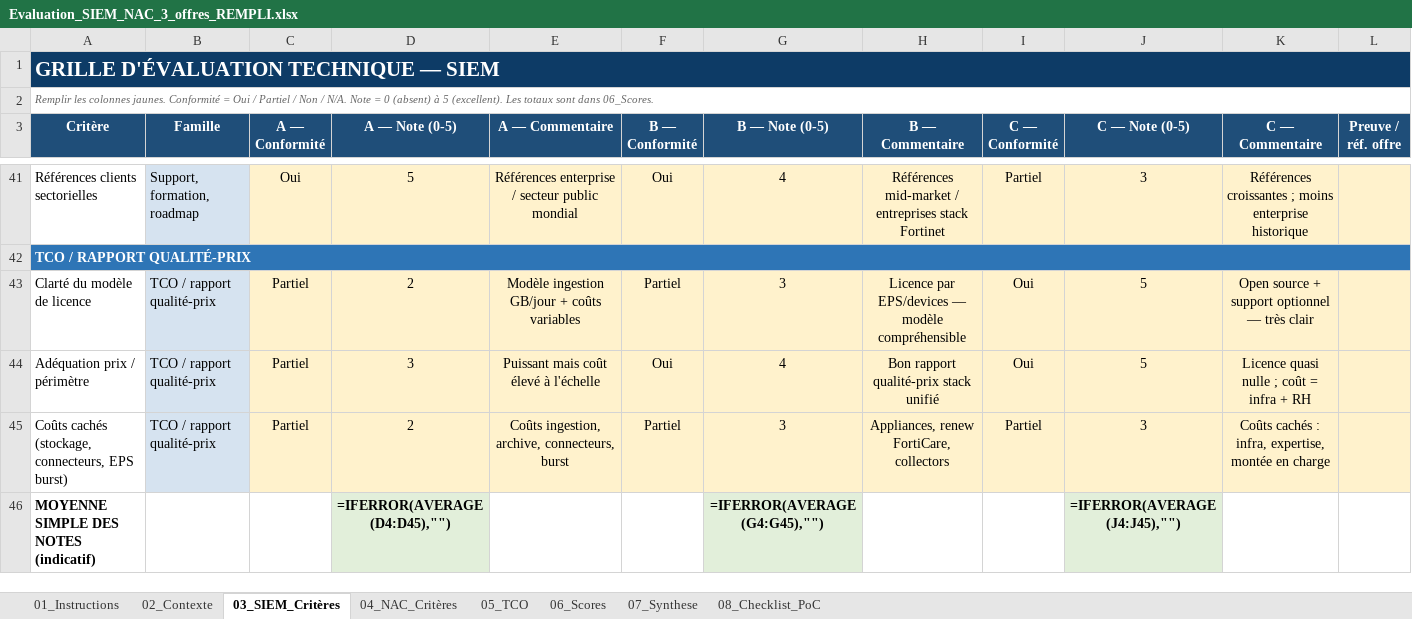
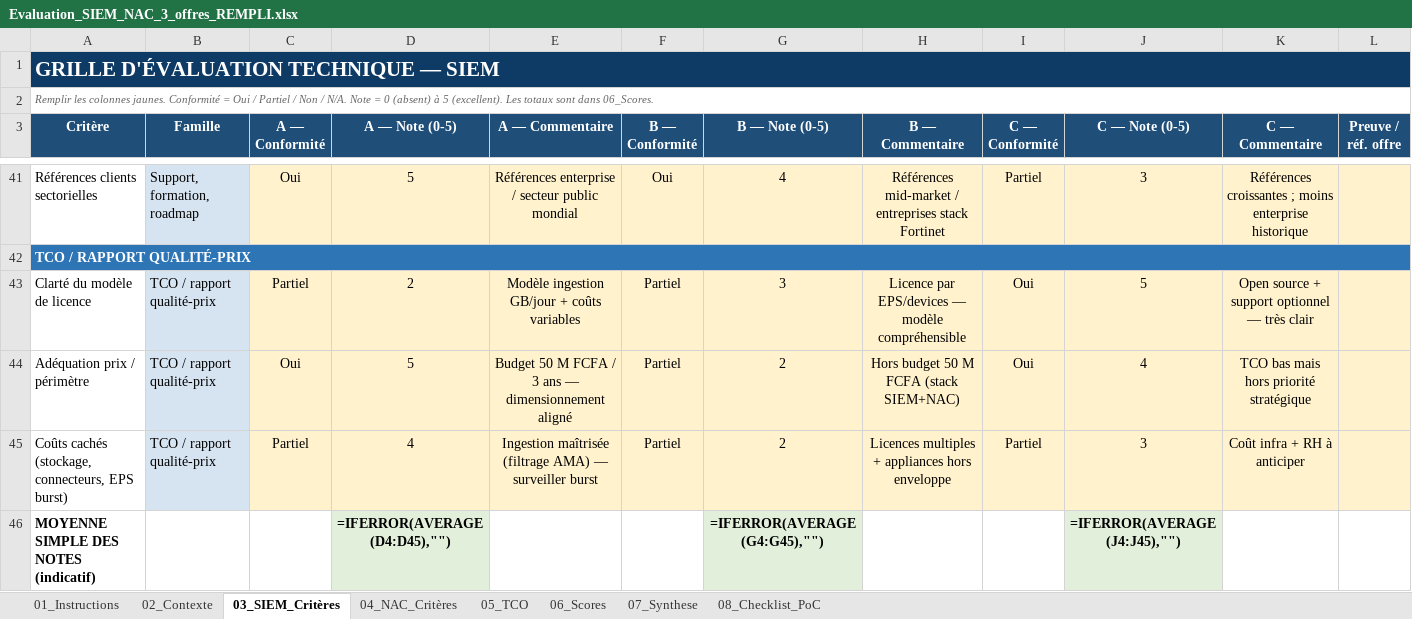
Before and after one commit to certify227/NigerCertify, an Excel workbook: templates/Evaluation_SIEM_NAC_3_offres_REMPLI.xlsx, sheet 03_SIEM_Critères, drawn as a sheet; only a part is shown, gaps mark what is left out; values as stored, in another font and other column widths than the file's, no borders; formulas without a stored value are shown as written; conditional formats not drawn; the diff names each change by its address in the sheet, - before the commit and + after, or states it on an @@ line.

```diff
--- a/templates/Evaluation_SIEM_NAC_3_offres_REMPLI.xlsx (sheet 03_SIEM_Critères)
+++ b/templates/Evaluation_SIEM_NAC_3_offres_REMPLI.xlsx (sheet 03_SIEM_Critères)
-C44 (A — Conformité): Partiel
+C44 (A — Conformité): Oui
-D44 (A — Note (0-5)): 3
+D44 (A — Note (0-5)): 5
-E44 (A — Commentaire): Puissant mais coût élevé à l'échelle
+E44 (A — Commentaire): Budget 50 M FCFA / 3 ans — dimensionnement aligné
-F44 (B — Conformité): Oui
+F44 (B — Conformité): Partiel
-G44 (B — Note (0-5)): 4
+G44 (B — Note (0-5)): 2
-H44 (B — Commentaire): Bon rapport qualité-prix stack unifié
+H44 (B — Commentaire): Hors budget 50 M FCFA (stack SIEM+NAC)
-J44 (C — Note (0-5)): 5
+J44 (C — Note (0-5)): 4
-K44 (C — Commentaire): Licence quasi nulle ; coût = infra + RH
+K44 (C — Commentaire): TCO bas mais hors priorité stratégique
-D45 (A — Note (0-5)): 2
+D45 (A — Note (0-5)): 4
-E45 (A — Commentaire): Coûts ingestion, archive, connecteurs, burst
+E45 (A — Commentaire): Ingestion maîtrisée (filtrage AMA) — surveiller burst
-G45 (B — Note (0-5)): 3
+G45 (B — Note (0-5)): 2
-H45 (B — Commentaire): Appliances, renew FortiCare, collectors
+H45 (B — Commentaire): Licences multiples + appliances hors enveloppe
-K45 (C — Commentaire): Coûts cachés : infra, expertise, montée en charge
+K45 (C — Commentaire): Coût infra + RH à anticiper
```
Also changed, not shown: sheet 05_TCO, sheet 02_Contexte, sheet 07_Synthese, 2 other files.
